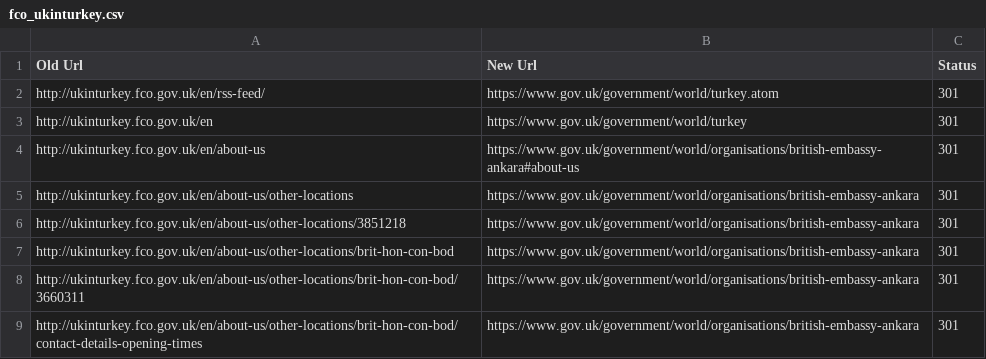
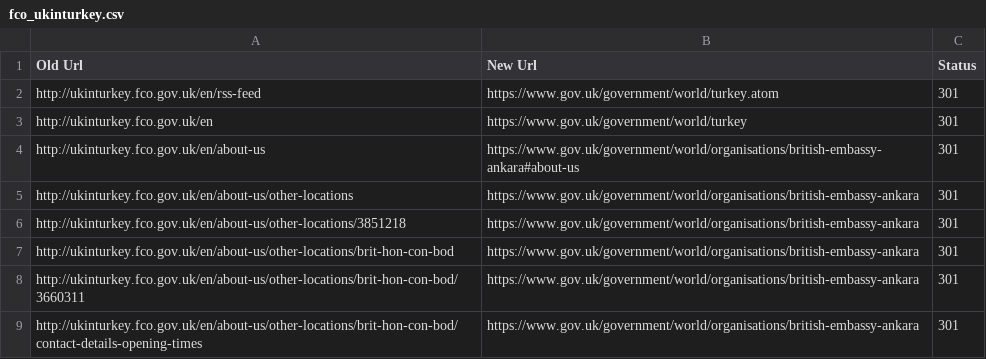
Before and after one commit to alphagov/transition-config, a CSV file: data/mappings/fco_ukinturkey.csv, drawn as a sheet; only a part is shown.

```diff
--- a/data/mappings/fco_ukinturkey.csv
+++ b/data/mappings/fco_ukinturkey.csv
@@ -1,3 +1,3 @@
 Old Url,New Url,Status
-http://ukinturkey.fco.gov.uk/en/rss-feed/,https://www.gov.uk/government/world/turkey.atom,301
+http://ukinturkey.fco.gov.uk/en/rss-feed,https://www.gov.uk/government/world/turkey.atom,301
 http://ukinturkey.fco.gov.uk/en,https://www.gov.uk/government/world/turkey,301
```
Also changed, not shown: data/mappings/fco_ukintunisia.csv.
